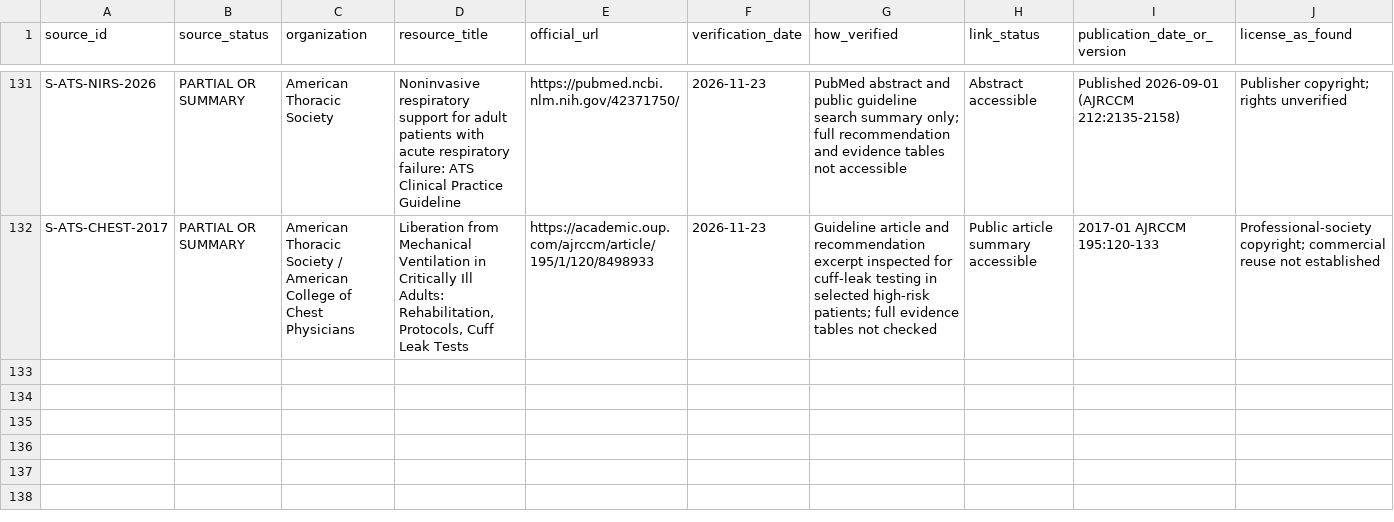
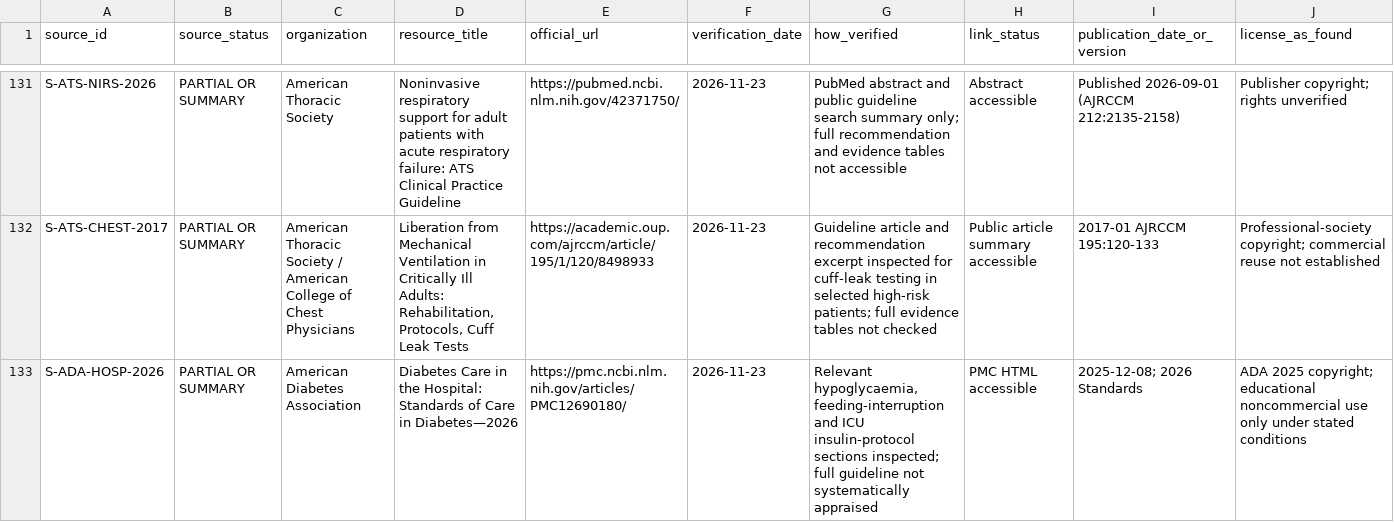
Before and after one commit to Awzy9/icu-nursing, a CSV file: sources/source_register.csv, drawn as a sheet; only a part is shown, gaps mark what is left out; rows hold the shown columns only; the diff names each change by its address in the sheet, - before the commit and + after, or states it on an @@ line.

Commit message:
docs(evidence): register ADA 2026 hospital guideline as permission-restricted cite-only reference

```diff
--- a/sources/source_register.csv
+++ b/sources/source_register.csv
+row 133: S-ADA-HOSP-2026 | PARTIAL OR SUMMARY | American Diabetes Association | Diabetes Care in the Hospital: Standards of Care in Diabetes—2026 | https://pmc.ncbi.nlm.nih.gov/articles/PMC12690180/ | 2026-11-23 | Relevant hypoglycaemia, feeding-interruption and ICU insulin-protocol sections inspected; full guideline not systematically appraised | PMC HTML accessible | 2025-12-08; 2026 Standards | ADA 2025 copyright; educational noncommercial use only under stated conditions
```
